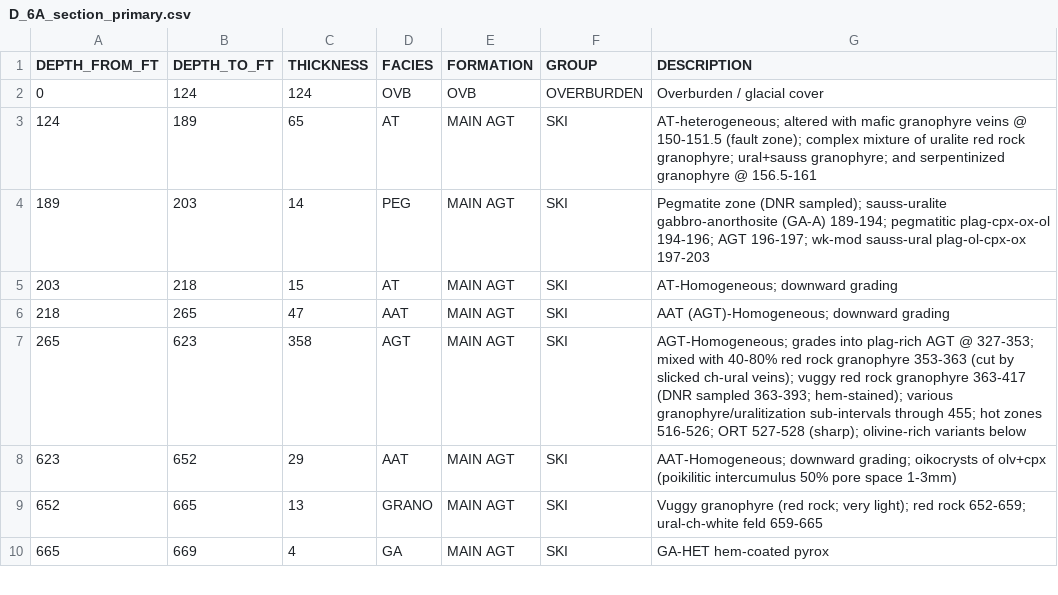
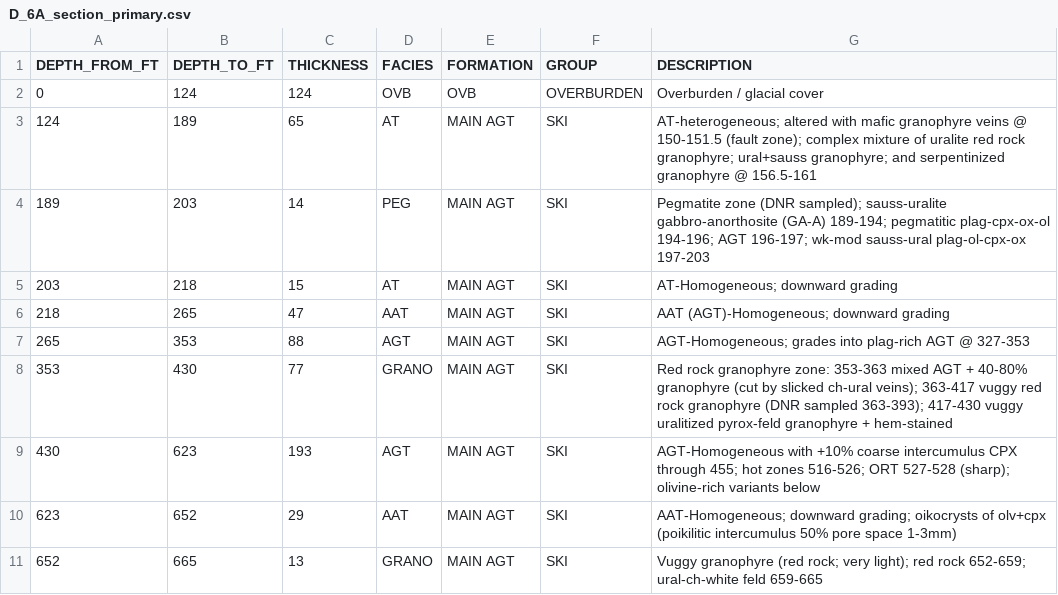
Before and after one commit to Institute-for-Rock-Magnetism/2026_SSRM_Duluth_Complex, a CSV file: D-6A_log/D_6A_section_primary.csv, drawn as a sheet; only a part is shown; the shorter side is filled out with more unchanged rows.

Commit message:
split out granophyre unit that had been grouped in with AGT

```diff
--- a/D-6A_log/D_6A_section_primary.csv
+++ b/D-6A_log/D_6A_section_primary.csv
@@ -6,3 +6,5 @@ DEPTH_FROM_FT,DEPTH_TO_FT,THICKNESS,FACIES,FORMATION,GROUP,DESCRIPTION
 218,265,47,AAT,MAIN AGT,SKI,AAT (AGT)-Homogeneous; downward grading
-265,623,358,AGT,MAIN AGT,SKI,AGT-Homogeneous; grades into plag-rich AGT @ 327-353; mixed with 40-80% red rock granophyre 353-363 (cut by slicked ch-ural veins); vuggy red rock granophyre 363-417 (DNR sampled 363-393; hem-stained); various granophyre/uralitization sub-intervals through 455; hot zones 516-526; ORT 527-528 (sharp); olivine-rich variants below
+265,353,88,AGT,MAIN AGT,SKI,AGT-Homogeneous; grades into plag-rich AGT @ 327-353
+353,430,77,GRANO,MAIN AGT,SKI,Red rock granophyre zone: 353-363 mixed AGT + 40-80% granophyre (cut by slicked ch-ural veins); 363-417 vuggy red rock granophyre (DNR sampled 363-393); 417-430 vuggy uralitized pyrox-feld granophyre + hem-stained
+430,623,193,AGT,MAIN AGT,SKI,AGT-Homogeneous with +10% coarse intercumulus CPX through 455; hot zones 516-526; ORT 527-528 (sharp); olivine-rich variants below
 623,652,29,AAT,MAIN AGT,SKI,AAT-Homogeneous; downward grading; oikocrysts of olv+cpx (poikilitic intercumulus 50% pore space 1-3mm)
```
